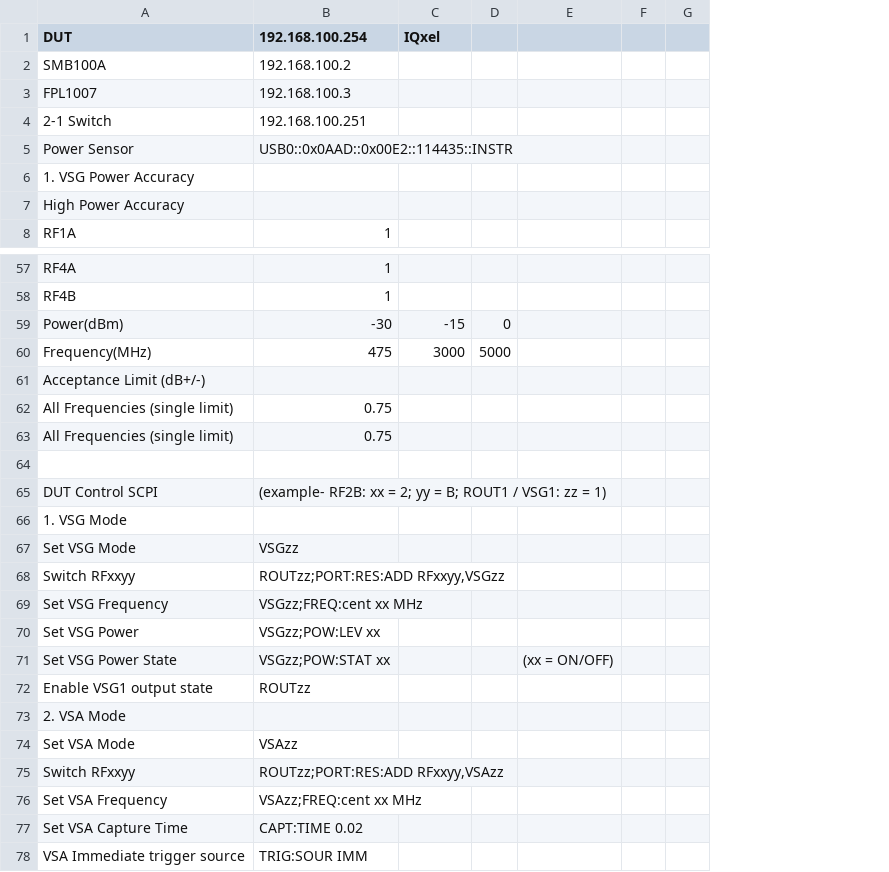
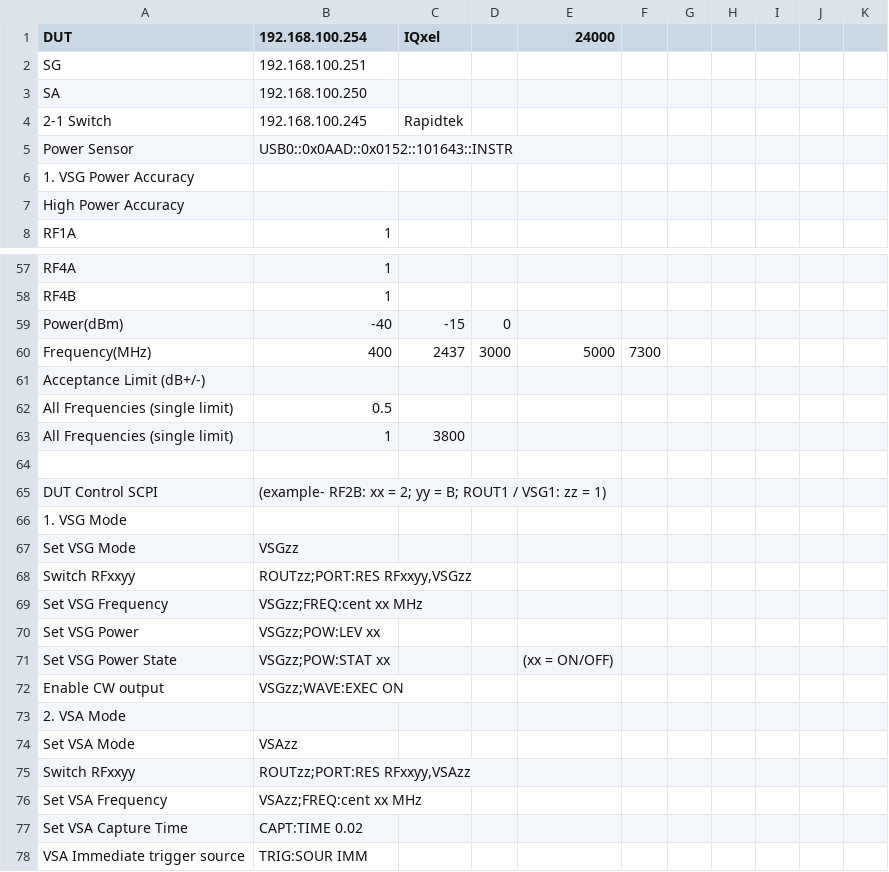
Before and after one commit to cashchyan-tai/instrument-health-check, a CSV file: Pegatron/Specifications_IQXEL_M8W.csv, drawn as a sheet; only a part is shown, gaps mark what is left out; removed rows and columns are numbered as before the commit, all else as after; the diff covers the shown part only; the diff names each change by its address in the sheet, - before the commit and + after, or states it on an @@ line.

```diff
--- a/Pegatron/Specifications_IQXEL_M8W.csv
+++ b/Pegatron/Specifications_IQXEL_M8W.csv
+column F, empty
+column G, empty
+column J, empty
+column K, empty
-E1: (empty)
+E1: 24000
-row 2: SMB100A | 192.168.100.2
-row 3: FPL1007 | 192.168.100.3
+row 2: SG | 192.168.100.251
+row 3: SA | 192.168.100.250
-B4 (192.168.100.254): 192.168.100.251
+B4 (192.168.100.254): 192.168.100.245
-C4 (IQxel): (empty)
+C4 (IQxel): Rapidtek
-B5 (192.168.100.254): USB0::0x0AAD::0x00E2::114435::INSTR
+B5 (192.168.100.254): USB0::0x0AAD::0x0152::101643::INSTR
-B59 (192.168.100.254): -30
+B59 (192.168.100.254): -40
-row 60: Frequency(MHz) | 475 | 3000 | 5000
+row 60: Frequency(MHz) | 400 | 2437 | 3000 | 5000 | 7300
-B62 (192.168.100.254): 0.75
+B62 (192.168.100.254): 0.5
-B63 (192.168.100.254): 0.75
+B63 (192.168.100.254): 1
-C63 (IQxel): (empty)
+C63 (IQxel): 3800
-B68 (192.168.100.254): ROUTzz;PORT:RES:ADD RFxxyy,VSGzz
+B68 (192.168.100.254): ROUTzz;PORT:RES RFxxyy,VSGzz
-row 72: Enable VSG1 output state | ROUTzz
+row 72: Enable CW output | VSGzz;WAVE:EXEC ON
-B75 (192.168.100.254): ROUTzz;PORT:RES:ADD RFxxyy,VSAzz
+B75 (192.168.100.254): ROUTzz;PORT:RES RFxxyy,VSAzz
```
Also changed, not shown: 2 added rows, 2 removed rows and 11 edited cells elsewhere in this file, Pegatron/Specifications.csv, Pegatron/Specifications_RS_FSW.csv, 27 other files.
